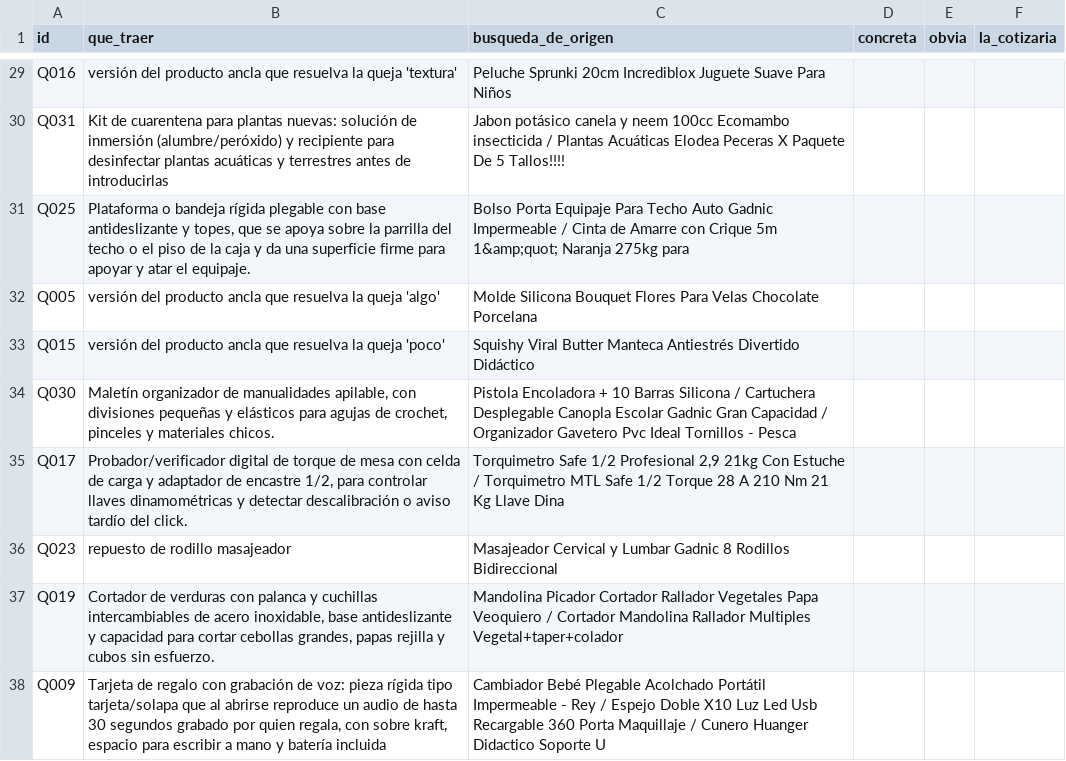
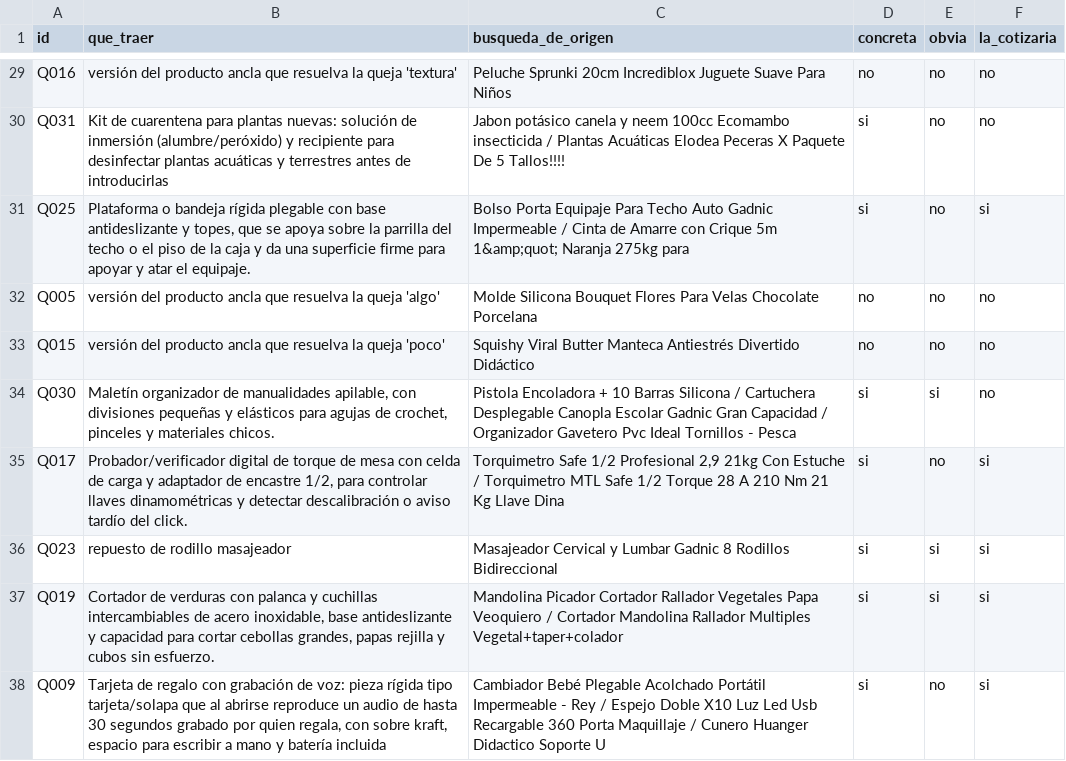
Before and after one commit to codewithpatelo/faltante, a CSV file: data/evaluacion/humano/oportunidades_dario.csv, drawn as a sheet; only a part is shown, gaps mark what is left out; the diff covers the shown part only; the diff names each change by its address in the sheet, - before the commit and + after, or states it on an @@ line.

```diff
--- a/data/evaluacion/humano/oportunidades_dario.csv
+++ b/data/evaluacion/humano/oportunidades_dario.csv
-D29 (concreta): (empty)
+D29 (concreta): no
-E29:E33 (obvia): (empty)
+E29:E33 (obvia): no
-F29:F30 (la_cotizaria): (empty)
+F29:F30 (la_cotizaria): no
-D30:D31 (concreta): (empty)
+D30:D31 (concreta): si
-F31 (la_cotizaria): (empty)
+F31 (la_cotizaria): si
-D32:D33 (concreta): (empty)
+D32:D33 (concreta): no
-F32:F34 (la_cotizaria): (empty)
+F32:F34 (la_cotizaria): no
-D34:D38 (concreta): (empty)
+D34:D38 (concreta): si
-E34 (obvia): (empty)
+E34 (obvia): si
-E35 (obvia): (empty)
+E35 (obvia): no
-F35:F38 (la_cotizaria): (empty)
+F35:F38 (la_cotizaria): si
-E36:E37 (obvia): (empty)
+E36:E37 (obvia): si
-E38 (obvia): (empty)
+E38 (obvia): no
```
Also changed, not shown: 81 edited cells elsewhere in this file, data/evaluacion/humano/planilla_dario.csv, 1 other file.
